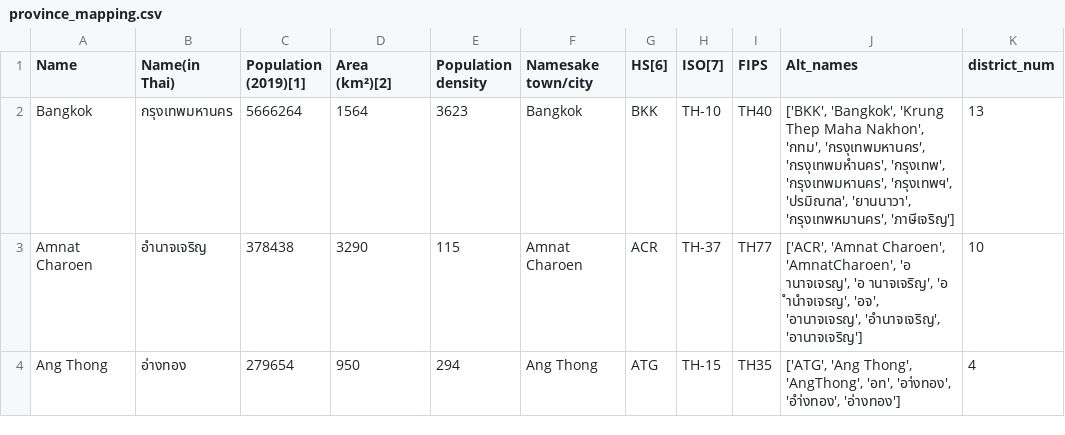
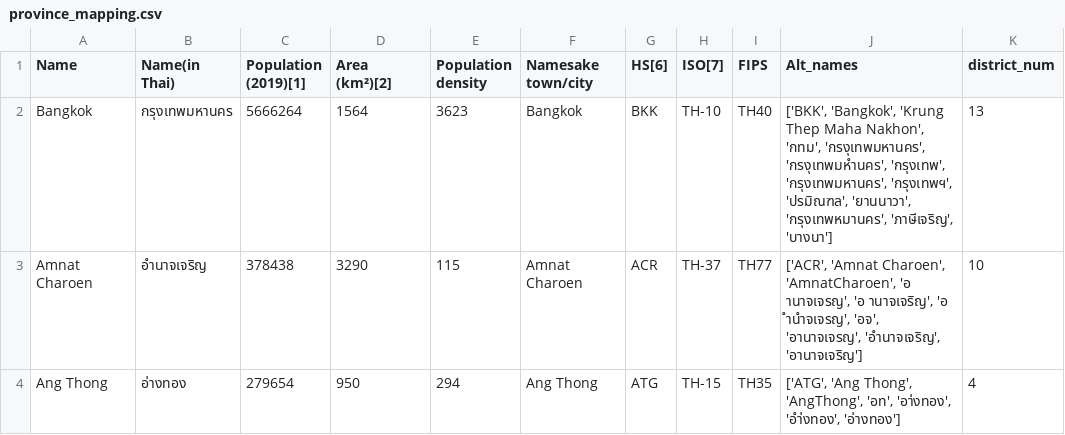
Before and after one commit to djay/covidthailand, a CSV file: province_mapping.csv, drawn as a sheet; only a part is shown.

Commit message:
fix bangna as bangkok

```diff
--- a/province_mapping.csv
+++ b/province_mapping.csv
@@ -1,3 +1,3 @@
 Name,Name(in Thai),Population (2019)[1],Area (km²)[2],Population density,Namesake town/city,HS[6],ISO[7],FIPS,Alt_names,district_num
-Bangkok,กรุงเทพมหานคร,5666264,1564,3623,Bangkok,BKK,TH-10,TH40,"['BKK', 'Bangkok', 'Krung Thep Maha Nakhon', 'กทม', 'กรงุเทพมหานคร', 'กรงุเทพมหำนคร', 'กรุงเทพ', 'กรุงเทพมหานคร', 'กรุงเทพฯ', 'ปรมิณฑล', 'ยานนาวา', 'กรุงเทพหมานคร', 'ภาษีเจริญ']",13
+Bangkok,กรุงเทพมหานคร,5666264,1564,3623,Bangkok,BKK,TH-10,TH40,"['BKK', 'Bangkok', 'Krung Thep Maha Nakhon', 'กทม', 'กรงุเทพมหานคร', 'กรงุเทพมหำนคร', 'กรุงเทพ', 'กรุงเทพมหานคร', 'กรุงเทพฯ', 'ปรมิณฑล', 'ยานนาวา', 'กรุงเทพหมานคร', 'ภาษีเจริญ', 'บางนา']",13
 Amnat Charoen,อำนาจเจริญ,378438,3290,115,Amnat Charoen,ACR,TH-37,TH77,"['ACR', 'Amnat Charoen', 'AmnatCharoen', 'อ านาจเจรญ', 'อ านาจเจริญ', 'อ ำนำจเจรญ', 'อจ', 'อานาจเจรญ', 'อำนาจเจริญ', 'อานาจเจริญ']",10
```
